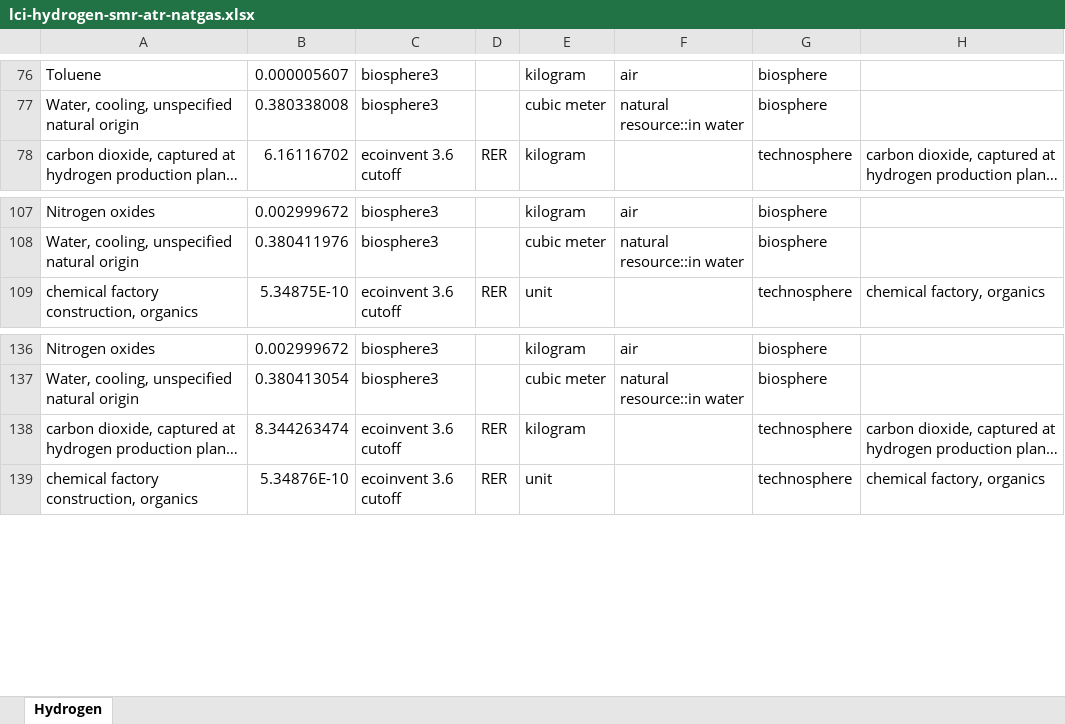
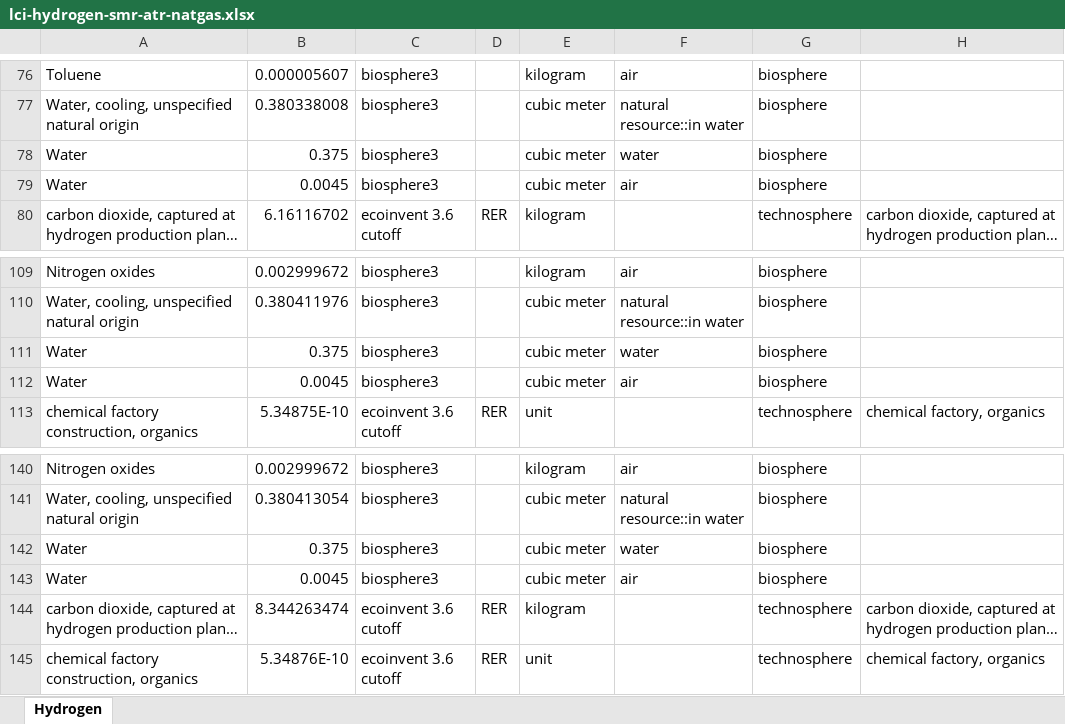
Before and after one commit to Zh-xy/premise, an Excel workbook: premise/data/additional_inventories/lci-hydrogen-smr-atr-natgas.xlsx, sheet Hydrogen, drawn as a sheet; only a part is shown, gaps mark what is left out; long unchanged cells end in …; values as stored, in another font and other column widths than the file's, no borders; the diff names each change by its address in the sheet, - before the commit and + after, or states it on an @@ line.

```diff
--- a/premise/data/additional_inventories/lci-hydrogen-smr-atr-natgas.xlsx (sheet Hydrogen)
+++ b/premise/data/additional_inventories/lci-hydrogen-smr-atr-natgas.xlsx (sheet Hydrogen)
+row 78: Water | 0.375 | biosphere3 |  | cubic meter | water | biosphere
+row 79: Water | 0.0045 | biosphere3 |  | cubic meter | air | biosphere
+row 111: Water | 0.375 | biosphere3 |  | cubic meter | water | biosphere
+row 112: Water | 0.0045 | biosphere3 |  | cubic meter | air | biosphere
+row 142: Water | 0.375 | biosphere3 |  | cubic meter | water | biosphere
+row 143: Water | 0.0045 | biosphere3 |  | cubic meter | air | biosphere
```
Also changed, not shown: formulas that keep their value, premise/data/additional_inventories/lci-Carma-CCS.xlsx, premise/data/additional_inventories/lci-hydrogen-electrolysis.xlsx, 38 other files.
